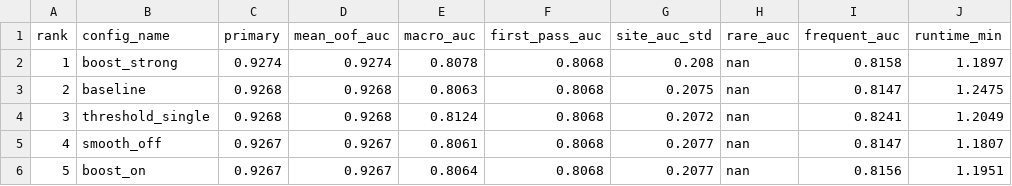
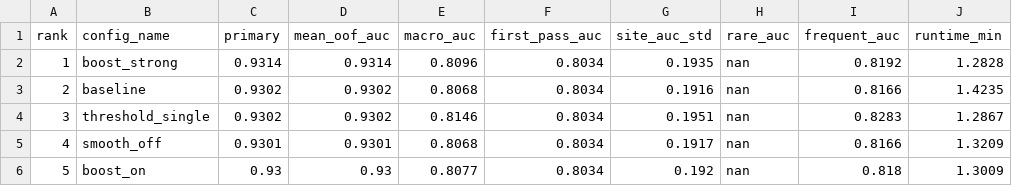
Before and after one commit to Michal1337/BirdCLEF, a CSV file: birdclef/outputs/sweep/cheap_wins_summary.csv, drawn as a sheet; only a part is shown; the diff covers the shown part only; the diff names each change by its address in the sheet, - before the commit and + after, or states it on an @@ line.

```diff
--- a/birdclef/outputs/sweep/cheap_wins_summary.csv
+++ b/birdclef/outputs/sweep/cheap_wins_summary.csv
-C2 (primary): 0.9274
+C2 (primary): 0.9314
-D2 (mean_oof_auc): 0.9274
+D2 (mean_oof_auc): 0.9314
-E2 (macro_auc): 0.8078
+E2 (macro_auc): 0.8096
-F2:F6 (first_pass_auc): 0.8068
+F2:F6 (first_pass_auc): 0.8034
-G2 (site_auc_std): 0.208
+G2 (site_auc_std): 0.1935
-I2 (frequent_auc): 0.8158
+I2 (frequent_auc): 0.8192
-J2 (runtime_min): 1.1897
+J2 (runtime_min): 1.2828
-C3:C4 (primary): 0.9268
+C3:C4 (primary): 0.9302
-D3:D4 (mean_oof_auc): 0.9268
+D3:D4 (mean_oof_auc): 0.9302
-E3 (macro_auc): 0.8063
+E3 (macro_auc): 0.8068
-G3 (site_auc_std): 0.2075
+G3 (site_auc_std): 0.1916
-I3 (frequent_auc): 0.8147
+I3 (frequent_auc): 0.8166
-J3 (runtime_min): 1.2475
+J3 (runtime_min): 1.4235
-E4 (macro_auc): 0.8124
+E4 (macro_auc): 0.8146
-G4 (site_auc_std): 0.2072
+G4 (site_auc_std): 0.1951
-I4 (frequent_auc): 0.8241
+I4 (frequent_auc): 0.8283
-J4 (runtime_min): 1.2049
+J4 (runtime_min): 1.2867
-C5 (primary): 0.9267
+C5 (primary): 0.9301
-D5 (mean_oof_auc): 0.9267
+D5 (mean_oof_auc): 0.9301
-E5 (macro_auc): 0.8061
+E5 (macro_auc): 0.8068
-G5 (site_auc_std): 0.2077
+G5 (site_auc_std): 0.1917
-I5 (frequent_auc): 0.8147
+I5 (frequent_auc): 0.8166
-J5 (runtime_min): 1.1807
+J5 (runtime_min): 1.3209
-C6 (primary): 0.9267
+C6 (primary): 0.93
-D6 (mean_oof_auc): 0.9267
+D6 (mean_oof_auc): 0.93
-E6 (macro_auc): 0.8064
+E6 (macro_auc): 0.8077
-G6 (site_auc_std): 0.2077
+G6 (site_auc_std): 0.192
-I6 (frequent_auc): 0.8156
+I6 (frequent_auc): 0.818
-J6 (runtime_min): 1.1951
+J6 (runtime_min): 1.3009
```
Also changed, not shown: 32 edited cells elsewhere in this file, 4 other files.
